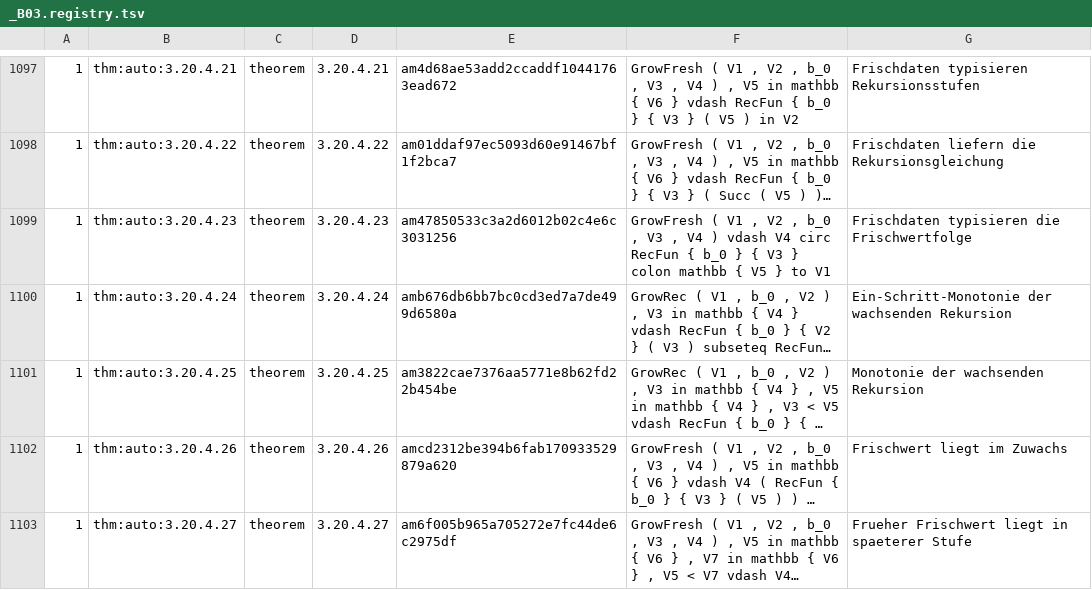
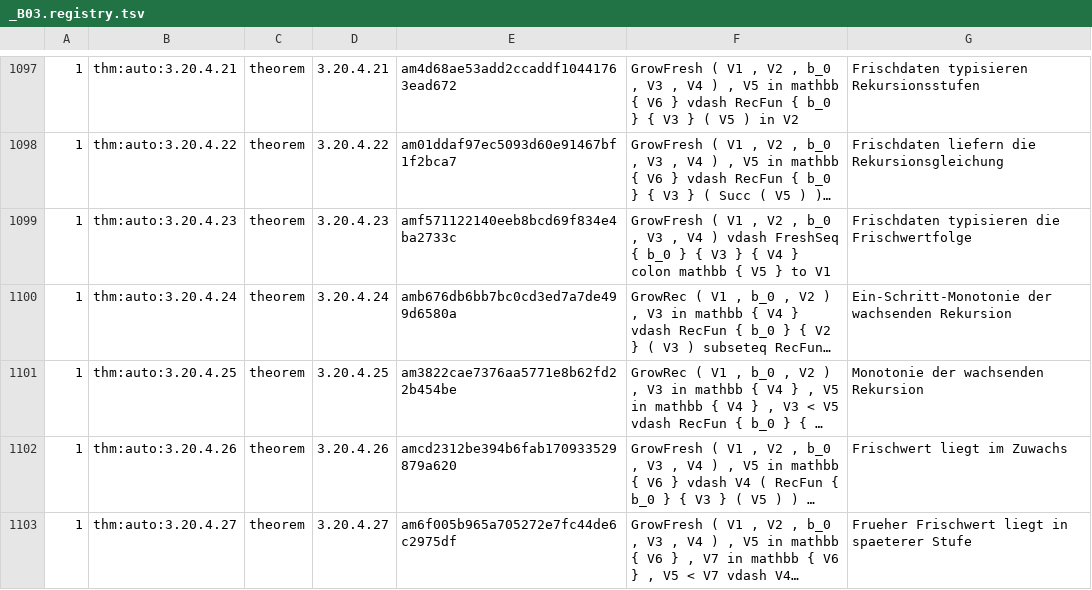
Before and after one commit to Losbarthos/Die-Grundlagen-der-Mathematik, a TSV file: registry/_B03.registry.tsv, drawn as a sheet; only a part is shown, gaps mark what is left out; long unchanged cells end in …; the diff covers the shown part only; the diff names each change by its address in the sheet, - before the commit and + after, or states it on an @@ line.

```diff
--- a/registry/_B03.registry.tsv
+++ b/registry/_B03.registry.tsv
-E1099: am47850533c3a2d6012b02c4e6c3031256
+E1099: amf571122140eeb8bcd69f834e4ba2733c
-F1099: …) vdash V4 circ RecFun { b_0 } { V3 } colon…
+F1099: …) vdash FreshSeq { b_0 } { V3 } { V4 } colon…
```
Also changed, not shown: 6 edited cells elsewhere in this file, 1 other file.
